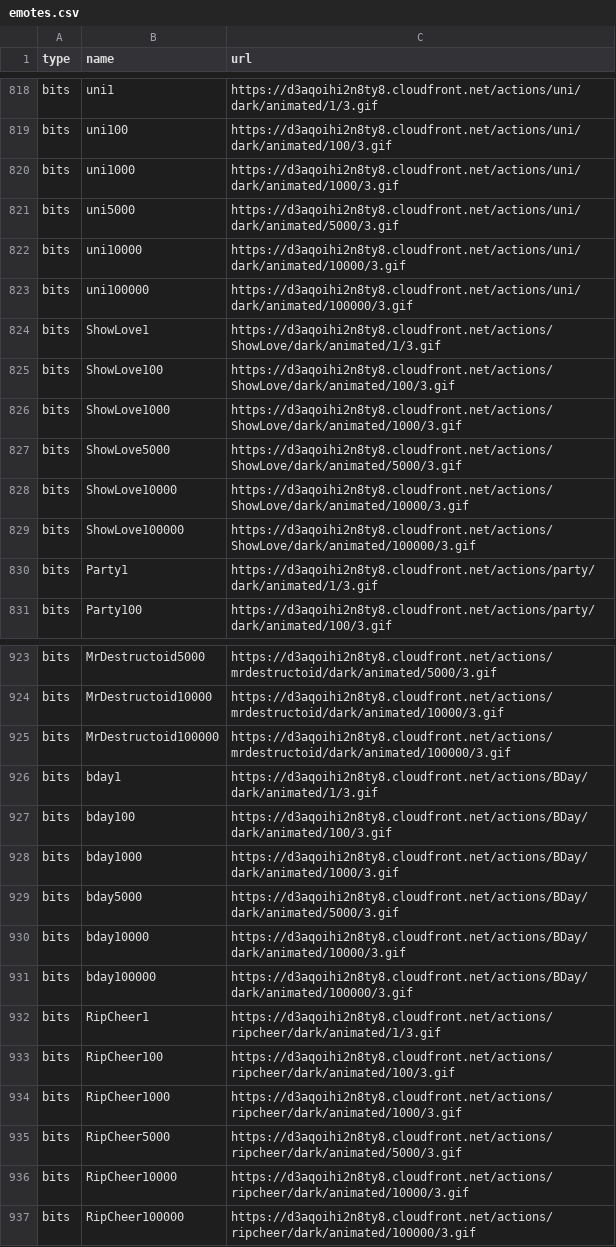
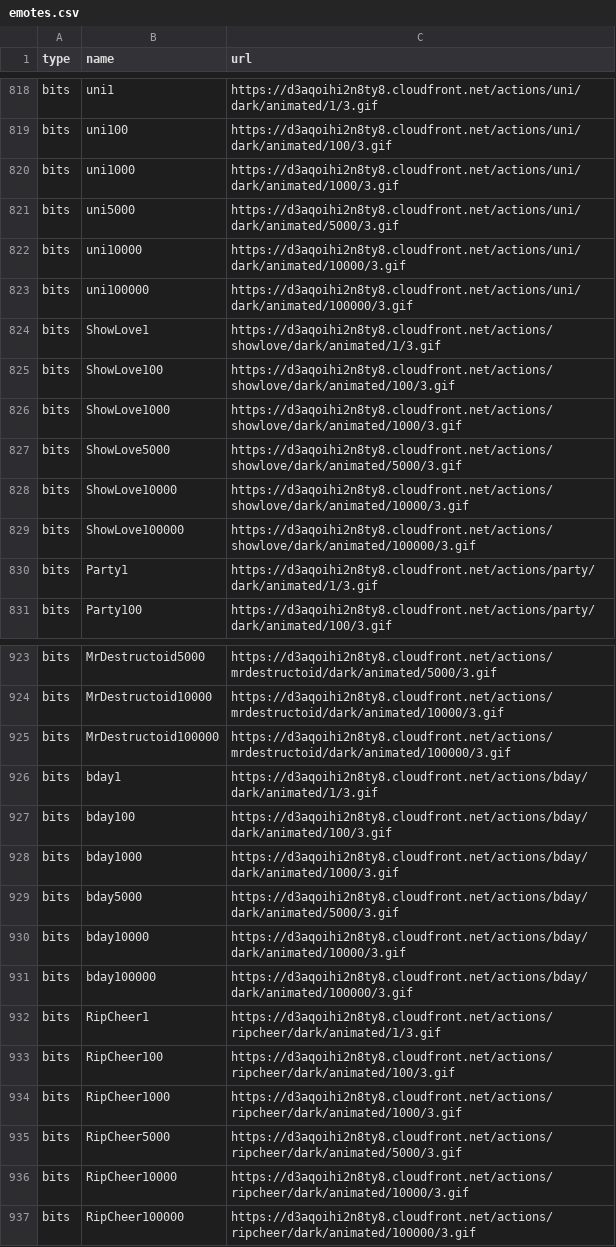
Before and after one commit to musicasin4/twitch-chat-viewer, a CSV file: emotes.csv, drawn as a sheet; only a part is shown, gaps mark what is left out.

Commit message:
Add files via upload

```diff
--- a/emotes.csv
+++ b/emotes.csv
@@ -823,8 +823,8 @@ bits,uni10000,https://d3aqoihi2n8ty8.cloudfront.net/actions/uni/dark/animated/10
 bits,uni100000,https://d3aqoihi2n8ty8.cloudfront.net/actions/uni/dark/animated/100000/3.gif
-bits,ShowLove1,https://d3aqoihi2n8ty8.cloudfront.net/actions/ShowLove/dark/animated/1/3.gif
-bits,ShowLove100,https://d3aqoihi2n8ty8.cloudfront.net/actions/ShowLove/dark/animated/100/3.gif
-bits,ShowLove1000,https://d3aqoihi2n8ty8.cloudfront.net/actions/ShowLove/dark/animated/1000/3.gif
-bits,ShowLove5000,https://d3aqoihi2n8ty8.cloudfront.net/actions/ShowLove/dark/animated/5000/3.gif
-bits,ShowLove10000,https://d3aqoihi2n8ty8.cloudfront.net/actions/ShowLove/dark/animated/10000/3.gif
-bits,ShowLove100000,https://d3aqoihi2n8ty8.cloudfront.net/actions/ShowLove/dark/animated/100000/3.gif
+bits,ShowLove1,https://d3aqoihi2n8ty8.cloudfront.net/actions/showlove/dark/animated/1/3.gif
+bits,ShowLove100,https://d3aqoihi2n8ty8.cloudfront.net/actions/showlove/dark/animated/100/3.gif
+bits,ShowLove1000,https://d3aqoihi2n8ty8.cloudfront.net/actions/showlove/dark/animated/1000/3.gif
+bits,ShowLove5000,https://d3aqoihi2n8ty8.cloudfront.net/actions/showlove/dark/animated/5000/3.gif
+bits,ShowLove10000,https://d3aqoihi2n8ty8.cloudfront.net/actions/showlove/dark/animated/10000/3.gif
+bits,ShowLove100000,https://d3aqoihi2n8ty8.cloudfront.net/actions/showlove/dark/animated/100000/3.gif
 bits,Party1,https://d3aqoihi2n8ty8.cloudfront.net/actions/party/dark/animated/1/3.gif
@@ -925,8 +925,8 @@ bits,MrDestructoid10000,https://d3aqoihi2n8ty8.cloudfront.net/actions/mrdestruct
 bits,MrDestructoid100000,https://d3aqoihi2n8ty8.cloudfront.net/actions/mrdestructoid/dark/animated/100000/3.gif
-bits,bday1,https://d3aqoihi2n8ty8.cloudfront.net/actions/BDay/dark/animated/1/3.gif
-bits,bday100,https://d3aqoihi2n8ty8.cloudfront.net/actions/BDay/dark/animated/100/3.gif
-bits,bday1000,https://d3aqoihi2n8ty8.cloudfront.net/actions/BDay/dark/animated/1000/3.gif
-bits,bday5000,https://d3aqoihi2n8ty8.cloudfront.net/actions/BDay/dark/animated/5000/3.gif
-bits,bday10000,https://d3aqoihi2n8ty8.cloudfront.net/actions/BDay/dark/animated/10000/3.gif
-bits,bday100000,https://d3aqoihi2n8ty8.cloudfront.net/actions/BDay/dark/animated/100000/3.gif
+bits,bday1,https://d3aqoihi2n8ty8.cloudfront.net/actions/bday/dark/animated/1/3.gif
+bits,bday100,https://d3aqoihi2n8ty8.cloudfront.net/actions/bday/dark/animated/100/3.gif
+bits,bday1000,https://d3aqoihi2n8ty8.cloudfront.net/actions/bday/dark/animated/1000/3.gif
+bits,bday5000,https://d3aqoihi2n8ty8.cloudfront.net/actions/bday/dark/animated/5000/3.gif
+bits,bday10000,https://d3aqoihi2n8ty8.cloudfront.net/actions/bday/dark/animated/10000/3.gif
+bits,bday100000,https://d3aqoihi2n8ty8.cloudfront.net/actions/bday/dark/animated/100000/3.gif
 bits,RipCheer1,https://d3aqoihi2n8ty8.cloudfront.net/actions/ripcheer/dark/animated/1/3.gif
```
